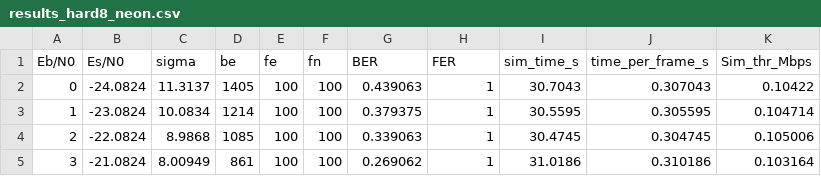
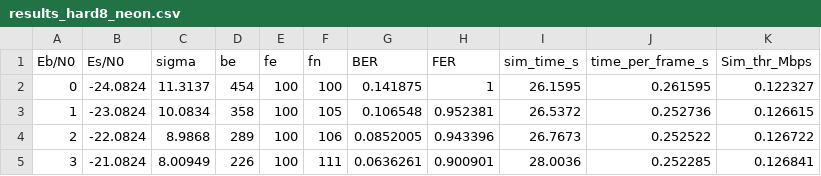
Before and after one commit to rosignol08/ppse_cours, a CSV file: results_hard8_neon.csv, drawn as a sheet; only a part is shown; the diff covers the shown part only.

```diff
--- a/results_hard8_neon.csv
+++ b/results_hard8_neon.csv
@@ -1,5 +1,5 @@
 Eb/N0,Es/N0,sigma,be,fe,fn,BER,FER,sim_time_s,time_per_frame_s,Sim_thr_Mbps
-0,-24.0824,11.3137,1405,100,100,0.439063,1,30.7043,0.307043,0.10422
-1,-23.0824,10.0834,1214,100,100,0.379375,1,30.5595,0.305595,0.104714
-2,-22.0824,8.9868,1085,100,100,0.339063,1,30.4745,0.304745,0.105006
-3,-21.0824,8.00949,861,100,100,0.269062,1,31.0186,0.310186,0.103164
+0,-24.0824,11.3137,454,100,100,0.141875,1,26.1595,0.261595,0.122327
+1,-23.0824,10.0834,358,100,105,0.106548,0.952381,26.5372,0.252736,0.126615
+2,-22.0824,8.9868,289,100,106,0.0852005,0.943396,26.7673,0.252522,0.126722
+3,-21.0824,8.00949,226,100,111,0.0636261,0.900901,28.0036,0.252285,0.126841
```
Also changed, not shown: 1 removed row and 62 edited cells elsewhere in this file, 8 other files.
